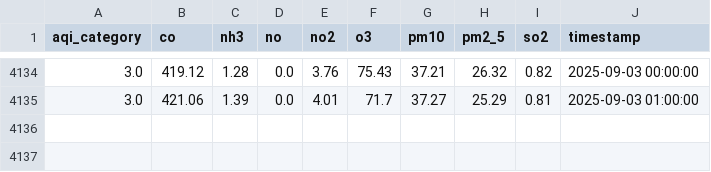
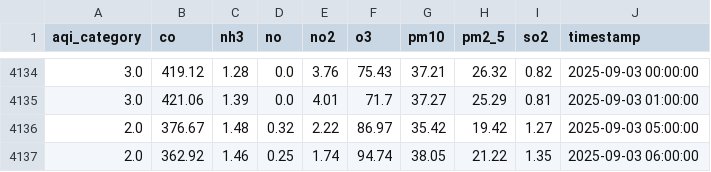
Before and after one commit to adeelkh21/AQI-forecasting-10Pearls, a CSV file: data_repositories/historical_data/raw/pollution_data.csv, drawn as a sheet; only a part is shown, gaps mark what is left out; the diff names each change by its address in the sheet, - before the commit and + after, or states it on an @@ line.

```diff
--- a/data_repositories/historical_data/raw/pollution_data.csv
+++ b/data_repositories/historical_data/raw/pollution_data.csv
+row 4136: 2.0 | 376.67 | 1.48 | 0.32 | 2.22 | 86.97 | 35.42 | 19.42 | 1.27 | 2025-09-03 05:00:00
+row 4137: 2.0 | 362.92 | 1.46 | 0.25 | 1.74 | 94.74 | 38.05 | 21.22 | 1.35 | 2025-09-03 06:00:00
```
Also changed, not shown: data_repositories/features/phase1_fixed_feature_importance.csv, data_repositories/historical_data/processed/merged_data.csv, 9 other files.
